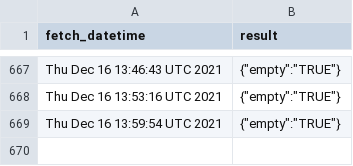
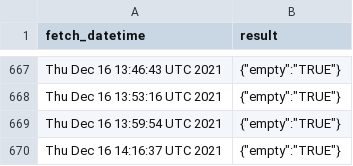
Before and after one commit to Gchahm/gnib-appointment-checker, a CSV file: data.csv, drawn as a sheet; only a part is shown, gaps mark what is left out.

```diff
--- a/data.csv
+++ b/data.csv
@@ -669 +669,2 @@ Thu Dec 16 13:53:16 UTC 2021,"{""empty"":""TRUE""}"
 Thu Dec 16 13:59:54 UTC 2021,"{""empty"":""TRUE""}"
+Thu Dec 16 14:16:37 UTC 2021,"{""empty"":""TRUE""}"
```
